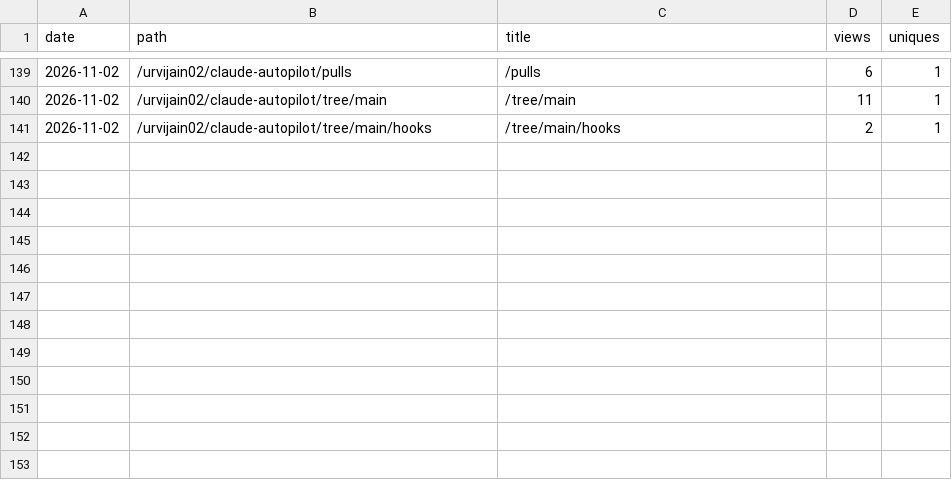
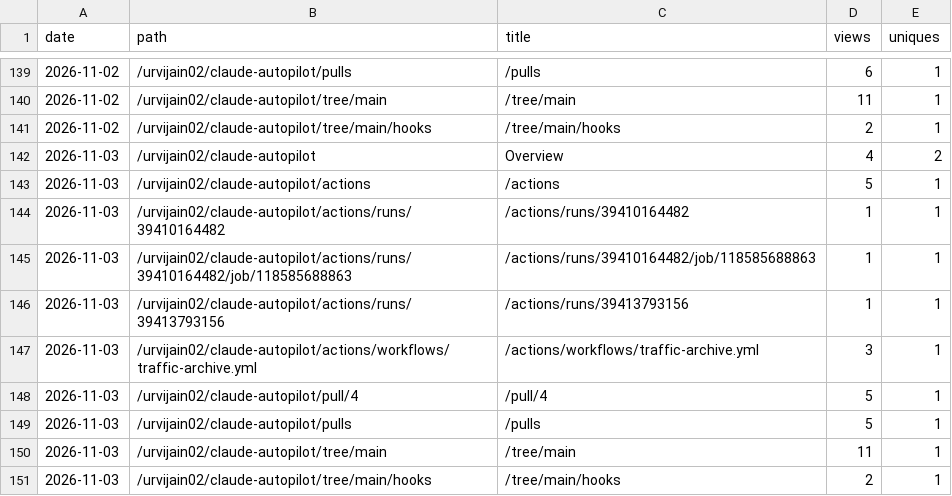
Before and after one commit to urvijain02/ticket-to-pr, a CSV file: traffic/paths.csv, drawn as a sheet; only a part is shown, gaps mark what is left out.

```diff
--- a/traffic/paths.csv
+++ b/traffic/paths.csv
@@ -141 +141,11 @@ date,path,title,views,uniques
 2026-11-02,/urvijain02/claude-autopilot/tree/main/hooks,/tree/main/hooks,2,1
+2026-11-03,/urvijain02/claude-autopilot,Overview,4,2
+2026-11-03,/urvijain02/claude-autopilot/actions,/actions,5,1
+2026-11-03,/urvijain02/claude-autopilot/actions/runs/39410164482,/actions/runs/39410164482,1,1
+2026-11-03,/urvijain02/claude-autopilot/actions/runs/39410164482/job/118585688863,/actions/runs/39410164482/job/118585688863,1,1
+2026-11-03,/urvijain02/claude-autopilot/actions/runs/39413793156,/actions/runs/39413793156,1,1
+2026-11-03,/urvijain02/claude-autopilot/actions/workflows/traffic-archive.yml,/actions/workflows/traffic-archive.yml,3,1
+2026-11-03,/urvijain02/claude-autopilot/pull/4,/pull/4,5,1
+2026-11-03,/urvijain02/claude-autopilot/pulls,/pulls,5,1
+2026-11-03,/urvijain02/claude-autopilot/tree/main,/tree/main,11,1
+2026-11-03,/urvijain02/claude-autopilot/tree/main/hooks,/tree/main/hooks,2,1
```
Also changed, not shown: traffic/clones.csv, traffic/views.csv, 6 other files.
